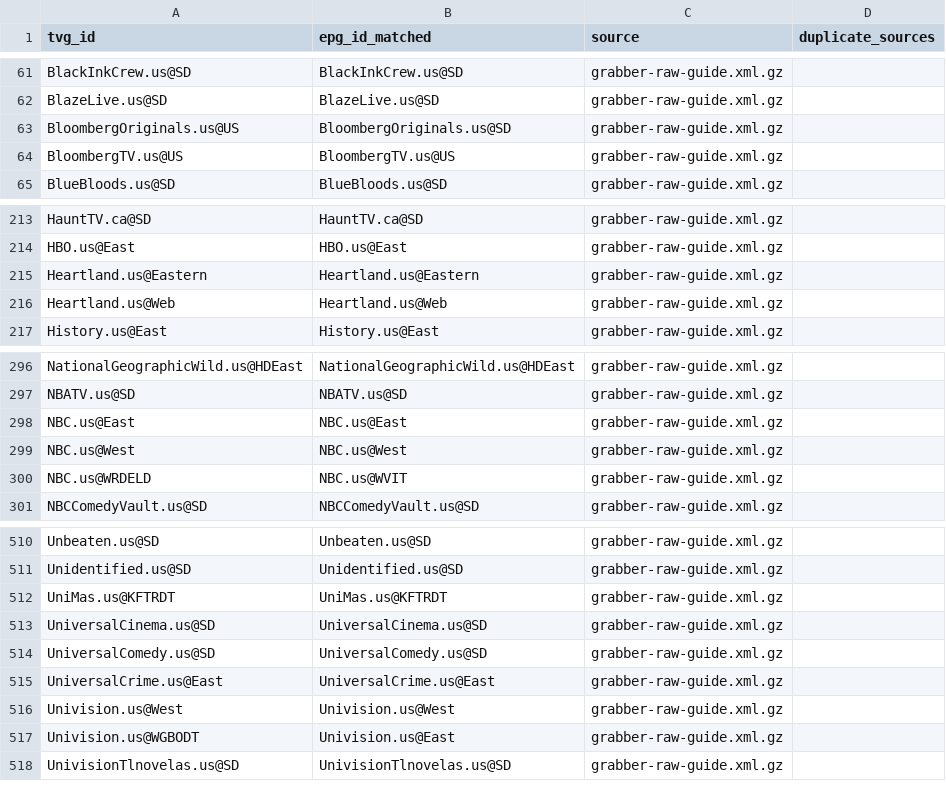
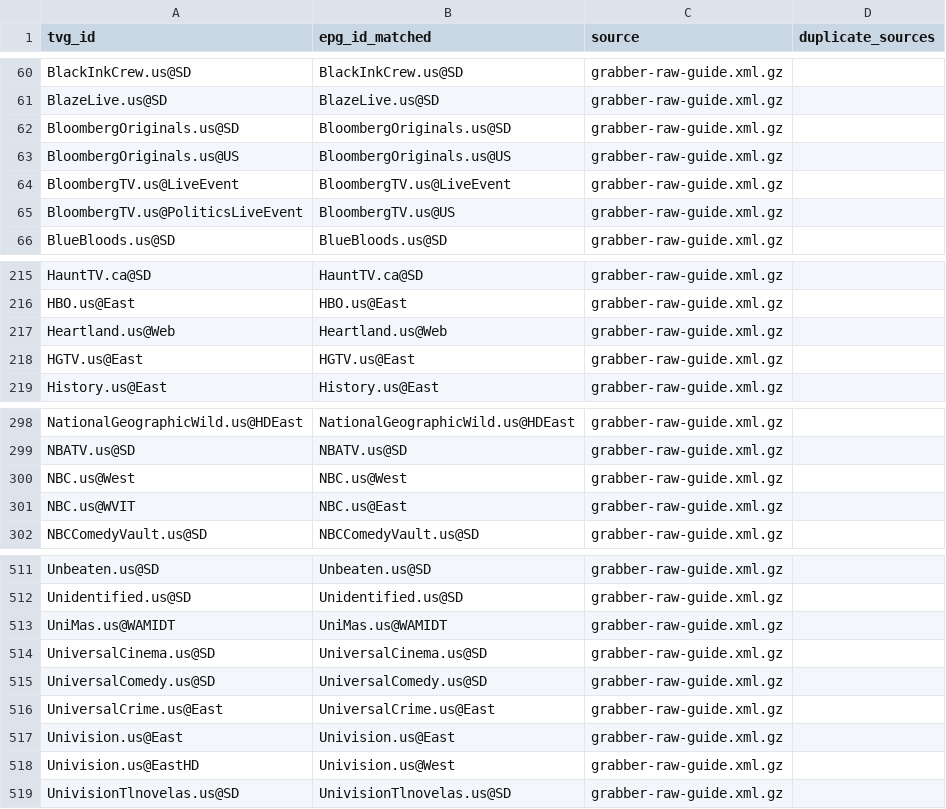
Before and after one commit to umarjamilpc/EPG-LIST-GEN, a CSV file: epgs/US/reports/grabber-matched.csv, drawn as a sheet; only a part is shown, gaps mark what is left out; the diff covers the shown part only.

```diff
--- a/epgs/US/reports/grabber-matched.csv
+++ b/epgs/US/reports/grabber-matched.csv
@@ -62,4 +61,6 @@ BlackInkCrew.us@SD,BlackInkCrew.us@SD,grabber-raw-guide.xml.gz,
 BlazeLive.us@SD,BlazeLive.us@SD,grabber-raw-guide.xml.gz,
-BloombergOriginals.us@US,BloombergOriginals.us@SD,grabber-raw-guide.xml.gz,
-BloombergTV.us@US,BloombergTV.us@US,grabber-raw-guide.xml.gz,
+BloombergOriginals.us@SD,BloombergOriginals.us@SD,grabber-raw-guide.xml.gz,
+BloombergOriginals.us@US,BloombergOriginals.us@US,grabber-raw-guide.xml.gz,
+BloombergTV.us@LiveEvent,BloombergTV.us@LiveEvent,grabber-raw-guide.xml.gz,
+BloombergTV.us@PoliticsLiveEvent,BloombergTV.us@US,grabber-raw-guide.xml.gz,
 BlueBloods.us@SD,BlueBloods.us@SD,grabber-raw-guide.xml.gz,
@@ -214,4 +216,4 @@ HauntTV.ca@SD,HauntTV.ca@SD,grabber-raw-guide.xml.gz,
 HBO.us@East,HBO.us@East,grabber-raw-guide.xml.gz,
-Heartland.us@Eastern,Heartland.us@Eastern,grabber-raw-guide.xml.gz,
 Heartland.us@Web,Heartland.us@Web,grabber-raw-guide.xml.gz,
+HGTV.us@East,HGTV.us@East,grabber-raw-guide.xml.gz,
 History.us@East,History.us@East,grabber-raw-guide.xml.gz,
@@ -297,5 +299,4 @@ NationalGeographicWild.us@HDEast,NationalGeographicWild.us@HDEast,grabber-raw-gu
 NBATV.us@SD,NBATV.us@SD,grabber-raw-guide.xml.gz,
-NBC.us@East,NBC.us@East,grabber-raw-guide.xml.gz,
 NBC.us@West,NBC.us@West,grabber-raw-guide.xml.gz,
-NBC.us@WRDELD,NBC.us@WVIT,grabber-raw-guide.xml.gz,
+NBC.us@WVIT,NBC.us@East,grabber-raw-guide.xml.gz,
 NBCComedyVault.us@SD,NBCComedyVault.us@SD,grabber-raw-guide.xml.gz,
@@ -511,3 +512,3 @@ Unbeaten.us@SD,Unbeaten.us@SD,grabber-raw-guide.xml.gz,
 Unidentified.us@SD,Unidentified.us@SD,grabber-raw-guide.xml.gz,
-UniMas.us@KFTRDT,UniMas.us@KFTRDT,grabber-raw-guide.xml.gz,
+UniMas.us@WAMIDT,UniMas.us@WAMIDT,grabber-raw-guide.xml.gz,
 UniversalCinema.us@SD,UniversalCinema.us@SD,grabber-raw-guide.xml.gz,
@@ -515,4 +516,4 @@ UniversalComedy.us@SD,UniversalComedy.us@SD,grabber-raw-guide.xml.gz,
 UniversalCrime.us@East,UniversalCrime.us@East,grabber-raw-guide.xml.gz,
-Univision.us@West,Univision.us@West,grabber-raw-guide.xml.gz,
-Univision.us@WGBODT,Univision.us@East,grabber-raw-guide.xml.gz,
+Univision.us@East,Univision.us@East,grabber-raw-guide.xml.gz,
+Univision.us@EastHD,Univision.us@West,grabber-raw-guide.xml.gz,
 UnivisionTlnovelas.us@SD,UnivisionTlnovelas.us@SD,grabber-raw-guide.xml.gz,
```
Also changed, not shown: 3 added rows, 3 removed rows and 18 edited cells elsewhere in this file, epgs/US/reports/merge-matched.csv, epgs/US/reports/urls-matched.csv, 12 other files.
